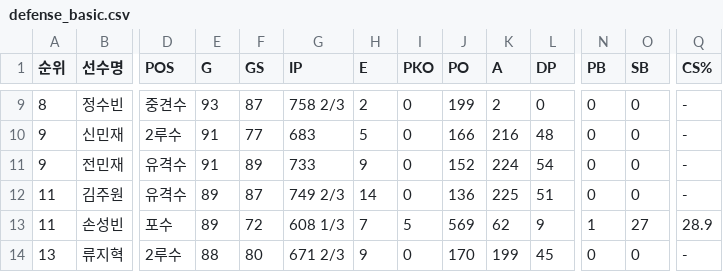
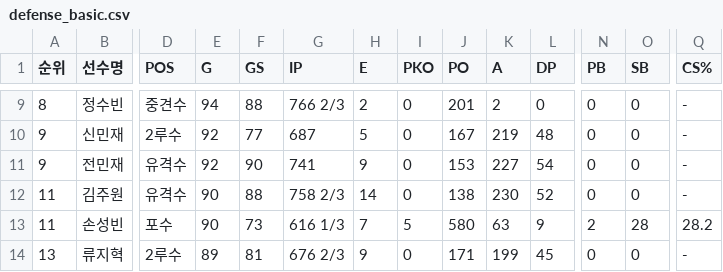
Before and after one commit to yruserious/kbo-fangraphs, a CSV file: data_raw/2026_kbo_official/defense_basic.csv, drawn as a sheet; only a part is shown, gaps mark what is left out; the diff covers the shown part only; the diff names each change by its address in the sheet, - before the commit and + after, or states it on an @@ line.

```diff
--- a/data_raw/2026_kbo_official/defense_basic.csv
+++ b/data_raw/2026_kbo_official/defense_basic.csv
-E9 (G): 93
+E9 (G): 94
-F9 (GS): 87
+F9 (GS): 88
-G9 (IP): 758 2/3
+G9 (IP): 766 2/3
-J9 (PO): 199
+J9 (PO): 201
-E10:E11 (G): 91
+E10:E11 (G): 92
-G10 (IP): 683
+G10 (IP): 687
-J10 (PO): 166
+J10 (PO): 167
-K10 (A): 216
+K10 (A): 219
-F11 (GS): 89
+F11 (GS): 90
-G11 (IP): 733
+G11 (IP): 741
-J11 (PO): 152
+J11 (PO): 153
-K11 (A): 224
+K11 (A): 227
-E12:E13 (G): 89
+E12:E13 (G): 90
-F12 (GS): 87
+F12 (GS): 88
-G12 (IP): 749 2/3
+G12 (IP): 758 2/3
-J12 (PO): 136
+J12 (PO): 138
-K12 (A): 225
+K12 (A): 230
-L12 (DP): 51
+L12 (DP): 52
-F13 (GS): 72
+F13 (GS): 73
-G13 (IP): 608 1/3
+G13 (IP): 616 1/3
-J13 (PO): 569
+J13 (PO): 580
-K13 (A): 62
+K13 (A): 63
-N13 (PB): 1
+N13 (PB): 2
-O13 (SB): 27
+O13 (SB): 28
-Q13 (CS%): 28.9
+Q13 (CS%): 28.2
-E14 (G): 88
+E14 (G): 89
-F14 (GS): 80
+F14 (GS): 81
-G14 (IP): 671 2/3
+G14 (IP): 676 2/3
-J14 (PO): 170
+J14 (PO): 171
```
Also changed, not shown: 115 edited cells elsewhere in this file, data_raw/2026_kbo_official/hitter_basic1.csv, data_raw/2026_kbo_official/hitter_basic2.csv, 2 other files.
